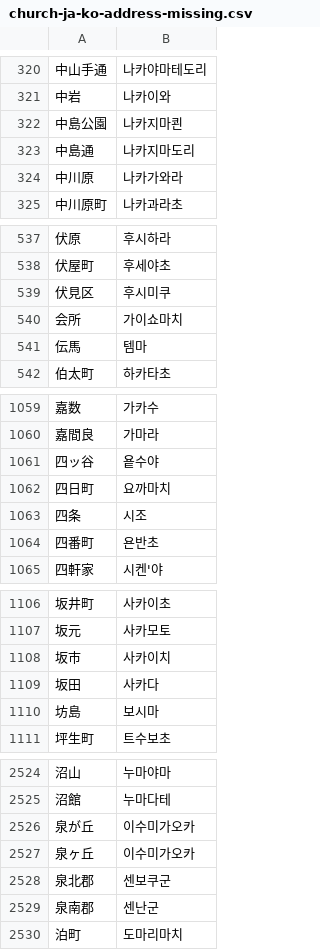
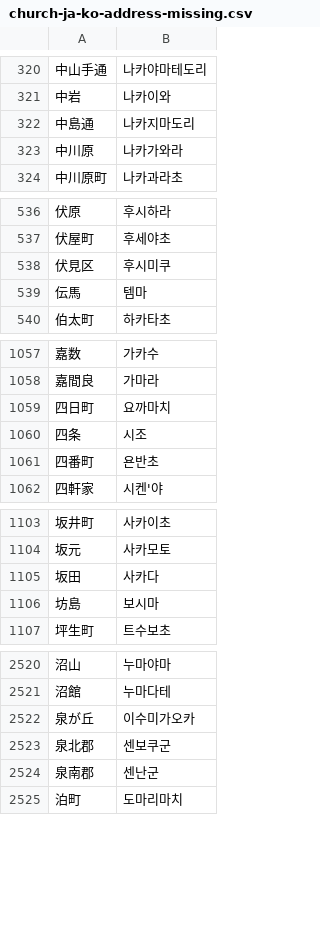
Before and after one commit to crossmapcojp/crossmap, a CSV file: resources/geonames/church-ja-ko-address-missing.csv, drawn as a sheet; only a part is shown, gaps mark what is left out; the diff covers the shown part only.

Commit message:
feat(crawl): support multi-page denomination directories
  - split denomination crawlers into single-page and multi-page implementations
  - add paginated JAG directory and church detail-page crawling
  - reconcile churches using normalized names, addresses, and official websites
  - normalize Google and denomination addresses with full-width Japanese numbers
  - add church-level reconciliation audit logging
  - fix denomination prefix detection and false-positive church matching
  - add monotonic stage timings and one-minute pipeline progress heartbeats
  - deduplicate website requests and add configurable cache freshness
  - reuse normalized candidate values and similarity scores for faster cleanup
  - add regression coverage for real-world denomination and address cases
  - regenerate the church catalog and derived geoname resources

```diff
--- a/resources/geonames/church-ja-ko-address-missing.csv
+++ b/resources/geonames/church-ja-ko-address-missing.csv
@@ -321,3 +321,2 @@
 中岩,나카이와
-中島公園,나카지마쾬
 中島通,나카지마도리
@@ -539,3 +538,2 @@
 伏見区,후시미쿠
-会所,가이쇼마치
 伝馬,템마
@@ -1060,3 +1058,2 @@
 嘉間良,가마라
-四ッ谷,욭수야
 四日町,요까마치
@@ -1107,3 +1104,2 @@
 坂元,사카모토
-坂市,사카이치
 坂田,사카다
@@ -2526,3 +2522,2 @@
 泉が丘,이수미가오카
-泉ヶ丘,이수미가오카
 泉北郡,센보쿠군
```
Also changed, not shown: 4 removed rows elsewhere in this file, resources/geonames/church-ja-id-address-missing.csv, resources/geonames/church-ja-pt-address-missing.csv, 27 other files.
